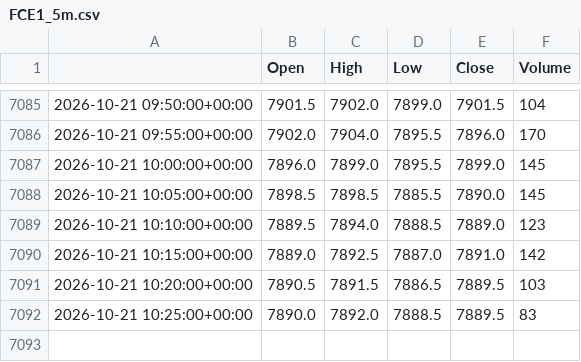
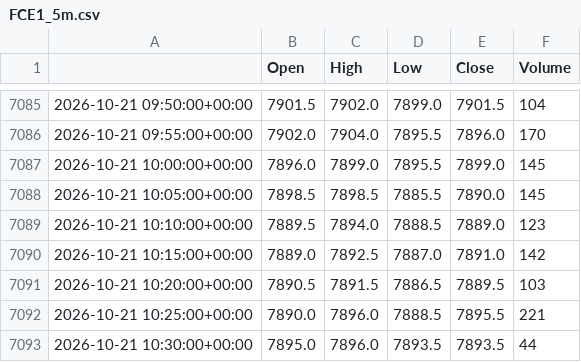
Before and after one commit to loljack01/AutoTrader, a CSV file: data/cache/FCE1_5m.csv, drawn as a sheet; only a part is shown, gaps mark what is left out.

```diff
--- a/data/cache/FCE1_5m.csv
+++ b/data/cache/FCE1_5m.csv
@@ -7091,2 +7091,3 @@
 2026-10-21 10:20:00+00:00,7890.5,7891.5,7886.5,7889.5,103
-2026-10-21 10:25:00+00:00,7890.0,7892.0,7888.5,7889.5,83
+2026-10-21 10:25:00+00:00,7890.0,7896.0,7888.5,7895.5,221
+2026-10-21 10:30:00+00:00,7895.0,7896.0,7893.5,7893.5,44
```
Also changed, not shown: data/cache/FCE1_15m.csv.
